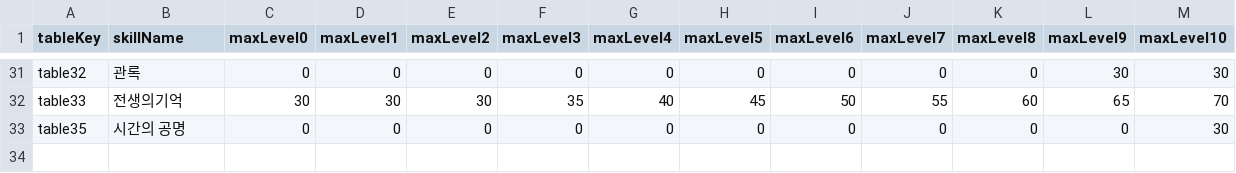
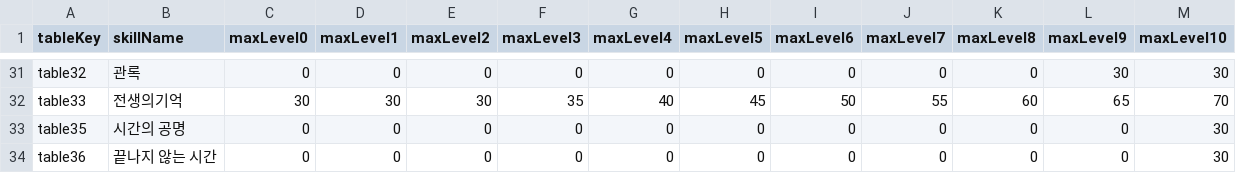
Before and after one commit to dlrjsdl234-ctrl/my-site, a CSV file: datas/rpskill/meta.csv, drawn as a sheet; only a part is shown, gaps mark what is left out; the diff names each change by its address in the sheet, - before the commit and + after, or states it on an @@ line.

```diff
--- a/datas/rpskill/meta.csv
+++ b/datas/rpskill/meta.csv
+row 34: table36 | 끝나지 않는 시간 | 0 | 0 | 0 | 0 | 0 | 0 | 0 | 0 | 0 | 0 | 30
```
Also changed, not shown: datas/exp.csv, datas/hanpo-table.csv, 8 other files.
